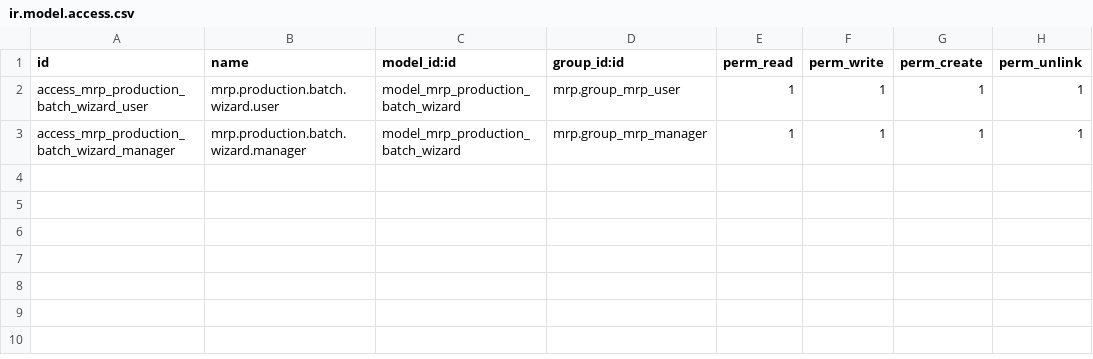
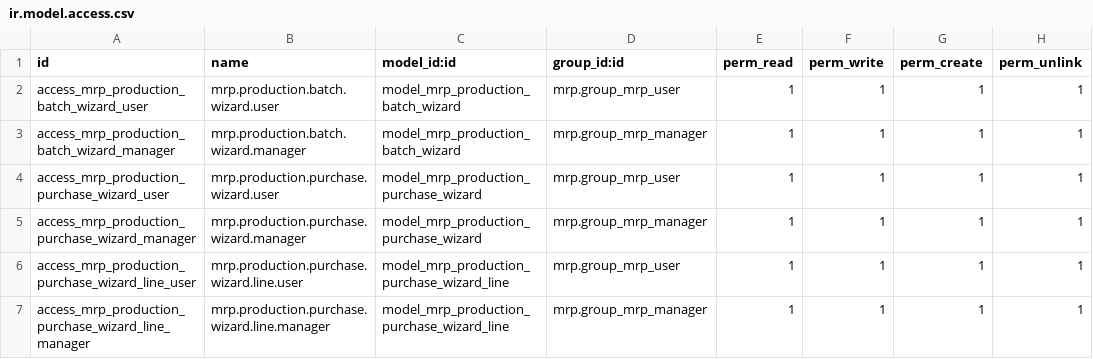
Before and after one commit to jsalvador-zsh/peruanita_mrp, a CSV file: security/ir.model.access.csv, drawn as a sheet.

```diff
--- a/security/ir.model.access.csv
+++ b/security/ir.model.access.csv
@@ -3 +3,5 @@ access_mrp_production_batch_wizard_user,mrp.production.batch.wizard.user,model_m
 access_mrp_production_batch_wizard_manager,mrp.production.batch.wizard.manager,model_mrp_production_batch_wizard,mrp.group_mrp_manager,1,1,1,1
+access_mrp_production_purchase_wizard_user,mrp.production.purchase.wizard.user,model_mrp_production_purchase_wizard,mrp.group_mrp_user,1,1,1,1
+access_mrp_production_purchase_wizard_manager,mrp.production.purchase.wizard.manager,model_mrp_production_purchase_wizard,mrp.group_mrp_manager,1,1,1,1
+access_mrp_production_purchase_wizard_line_user,mrp.production.purchase.wizard.line.user,model_mrp_production_purchase_wizard_line,mrp.group_mrp_user,1,1,1,1
+access_mrp_production_purchase_wizard_line_manager,mrp.production.purchase.wizard.line.manager,model_mrp_production_purchase_wizard_line,mrp.group_mrp_manager,1,1,1,1
```
Also changed, not shown: 6 other files.
